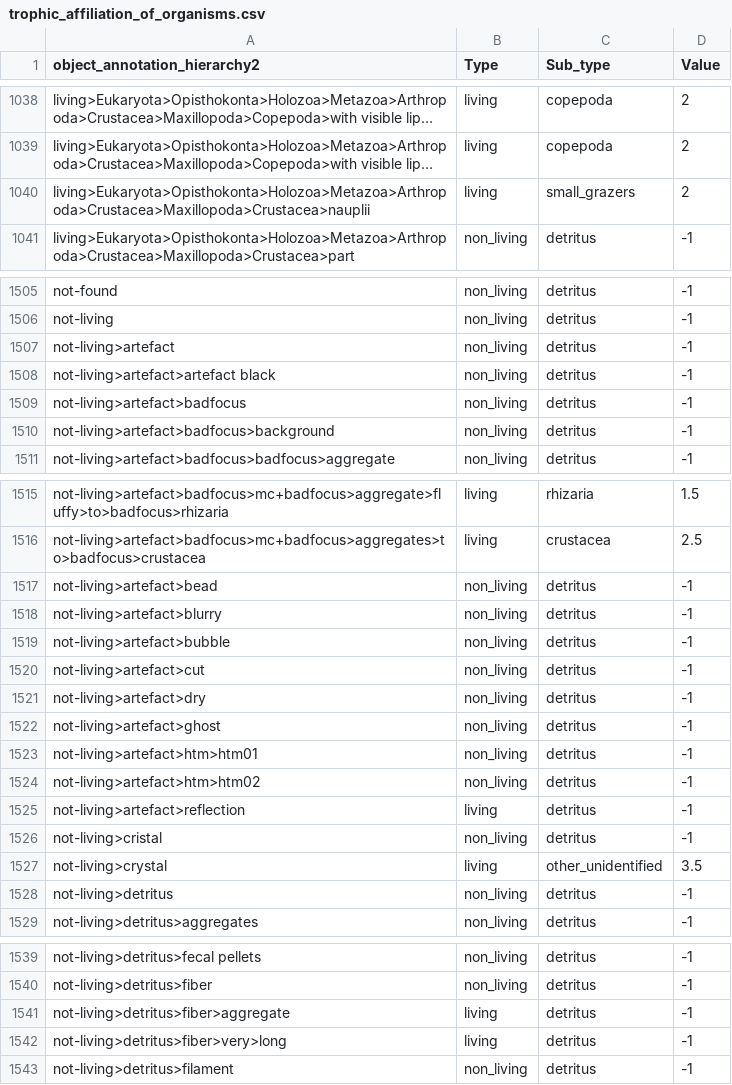
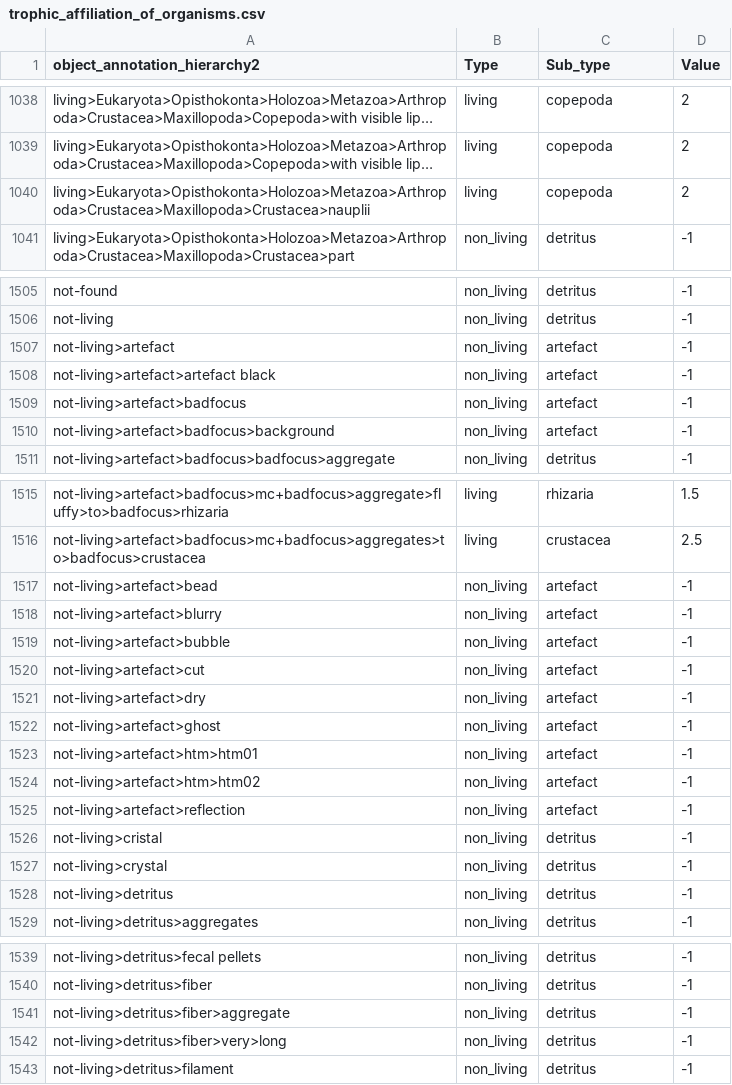
Before and after one commit to Adeelaiide/EcotaxaTools, a CSV file: data/trophic_affiliation_of_organisms.csv, drawn as a sheet; only a part is shown, gaps mark what is left out; long unchanged cells end in …; the diff covers the shown part only; the diff names each change by its address in the sheet, - before the commit and + after, or states it on an @@ line.

Commit message:
Update taxonomical list

```diff
--- a/data/trophic_affiliation_of_organisms.csv
+++ b/data/trophic_affiliation_of_organisms.csv
-C1040 (Sub_type): small_grazers
+C1040 (Sub_type): copepoda
-C1507:C1510 (Sub_type): detritus
+C1507:C1510 (Sub_type): artefact
-C1517:C1525 (Sub_type): detritus
+C1517:C1525 (Sub_type): artefact
-B1525 (Type): living
+B1525 (Type): non_living
-B1527 (Type): living
+B1527 (Type): non_living
-C1527 (Sub_type): other_unidentified
+C1527 (Sub_type): detritus
-D1527 (Value): 3.5
+D1527 (Value): -1
-B1541:B1542 (Type): living
+B1541:B1542 (Type): non_living
```
Also changed, not shown: 2 edited cells elsewhere in this file, 1 other file.
